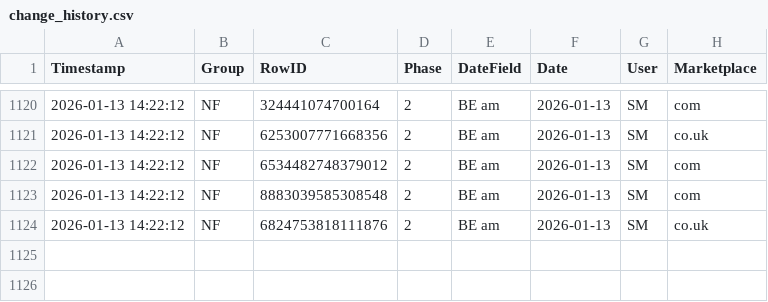
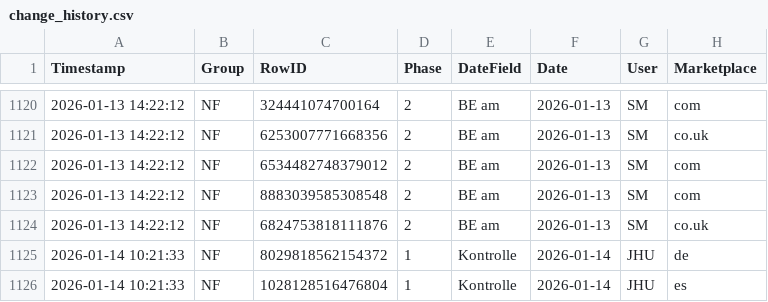
Before and after one commit to fmossig/smartsheet-tracker, a CSV file: tracking_data/change_history.csv, drawn as a sheet; only a part is shown, gaps mark what is left out.

```diff
--- a/tracking_data/change_history.csv
+++ b/tracking_data/change_history.csv
@@ -1124 +1124,3 @@ Timestamp,Group,RowID,Phase,DateField,Date,User,Marketplace
 2026-01-13 14:22:12,NF,6824753818111876,2,BE am,2026-01-13,SM,co.uk
+2026-01-14 10:21:33,NF,8029818562154372,1,Kontrolle,2026-01-14,JHU,de
+2026-01-14 10:21:33,NF,1028128516476804,1,Kontrolle,2026-01-14,JHU,es
```
Also changed, not shown: 1 other file.
